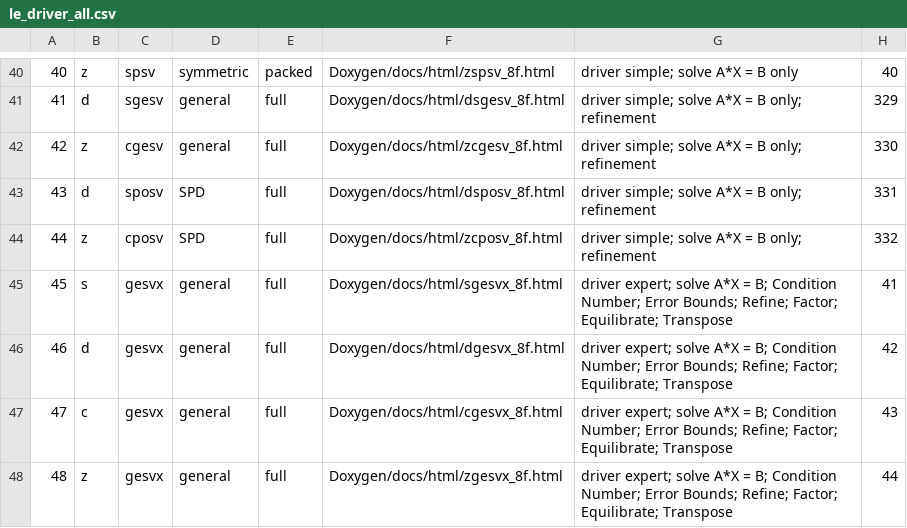
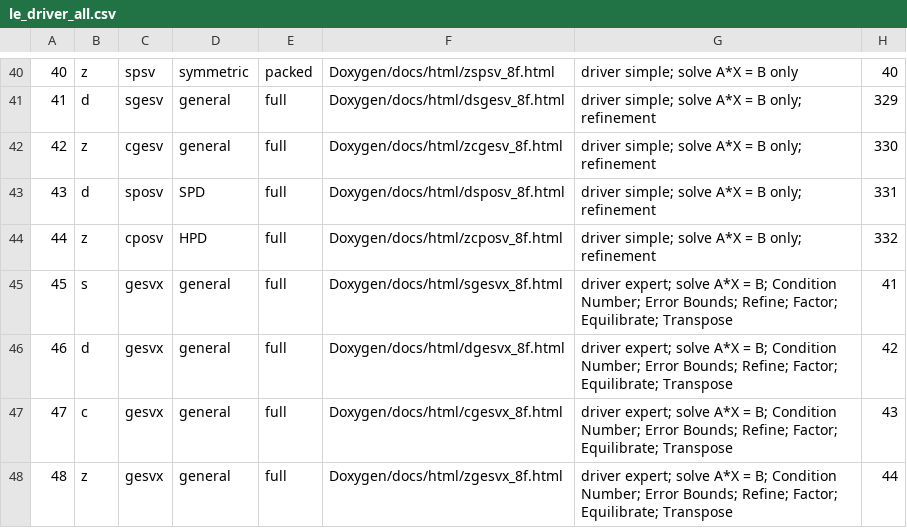
Before and after one commit to LighthouseHPC/lighthouse, a CSV file: src/Dlighthouse/lighthouse/libraries/lapack_le/databaseMng/Driver/le_driver_all.csv, drawn as a sheet; only a part is shown, gaps mark what is left out.

Commit message:
corrected the errors in driver database.

```diff
--- a/src/Dlighthouse/lighthouse/libraries/lapack_le/databaseMng/Driver/le_driver_all.csv
+++ b/src/Dlighthouse/lighthouse/libraries/lapack_le/databaseMng/Driver/le_driver_all.csv
@@ -43,3 +43,3 @@
 43,d,sposv,SPD,full,Doxygen/docs/html/dsposv_8f.html,driver simple; solve A*X = B only; refinement,331
-44,z,cposv,SPD,full,Doxygen/docs/html/zcposv_8f.html,driver simple; solve A*X = B only; refinement,332
+44,z,cposv,HPD,full,Doxygen/docs/html/zcposv_8f.html,driver simple; solve A*X = B only; refinement,332
 45,s,gesvx,general,full,Doxygen/docs/html/sgesvx_8f.html,driver expert; solve A*X = B; Condition Number; Error Bounds; Refine; Factor; Equilibrate; Transpose,41
```
Also changed, not shown: src/Dlighthouse/lighthouse/libraries/lapack_le/databaseMng/Driver/le_simple.csv.
